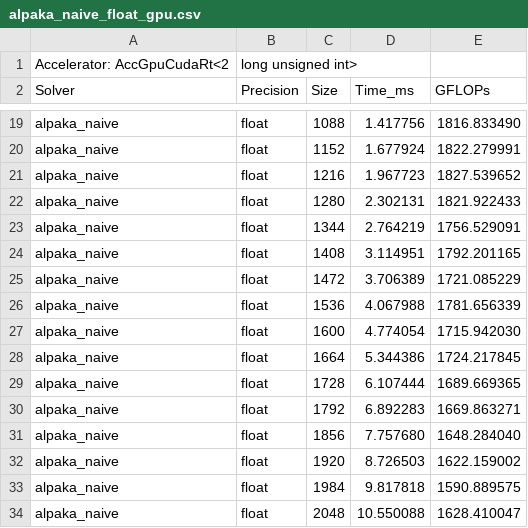
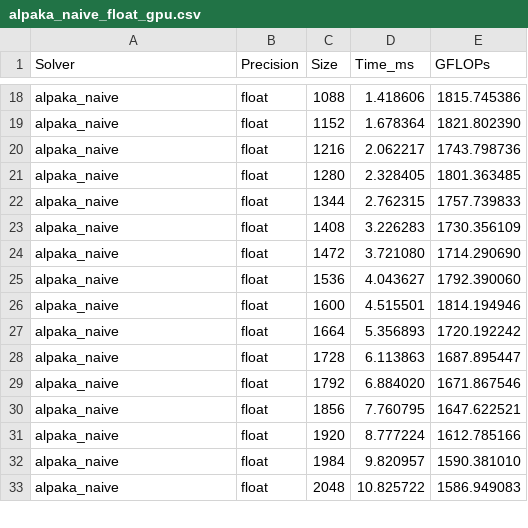
Before and after one commit to Oleg-Nedina/AlpaScalata, a CSV file: data/results/alpaka_naive_float_gpu.csv, drawn as a sheet; only a part is shown, gaps mark what is left out; removed rows and columns are numbered as before the commit, all else as after; the diff covers the shown part only; the diff names each change by its address in the sheet, - before the commit and + after, or states it on an @@ line.

```diff
--- a/data/results/alpaka_naive_float_gpu.csv
+++ b/data/results/alpaka_naive_float_gpu.csv
-row 1: Accelerator: AccGpuCudaRt<2 | long unsigned int>
-D18 (Time_ms): 1.417756
+D18 (Time_ms): 1.418606
-E18 (GFLOPs): 1816.833490
+E18 (GFLOPs): 1815.745386
-D19 (Time_ms): 1.677924
+D19 (Time_ms): 1.678364
-E19 (GFLOPs): 1822.279991
+E19 (GFLOPs): 1821.802390
-D20 (Time_ms): 1.967723
+D20 (Time_ms): 2.062217
-E20 (GFLOPs): 1827.539652
+E20 (GFLOPs): 1743.798736
-D21 (Time_ms): 2.302131
+D21 (Time_ms): 2.328405
-E21 (GFLOPs): 1821.922433
+E21 (GFLOPs): 1801.363485
-D22 (Time_ms): 2.764219
+D22 (Time_ms): 2.762315
-E22 (GFLOPs): 1756.529091
+E22 (GFLOPs): 1757.739833
-D23 (Time_ms): 3.114951
+D23 (Time_ms): 3.226283
-E23 (GFLOPs): 1792.201165
+E23 (GFLOPs): 1730.356109
-D24 (Time_ms): 3.706389
+D24 (Time_ms): 3.721080
-E24 (GFLOPs): 1721.085229
+E24 (GFLOPs): 1714.290690
-D25 (Time_ms): 4.067988
+D25 (Time_ms): 4.043627
-E25 (GFLOPs): 1781.656339
+E25 (GFLOPs): 1792.390060
-D26 (Time_ms): 4.774054
+D26 (Time_ms): 4.515501
-E26 (GFLOPs): 1715.942030
+E26 (GFLOPs): 1814.194946
-D27 (Time_ms): 5.344386
+D27 (Time_ms): 5.356893
-E27 (GFLOPs): 1724.217845
+E27 (GFLOPs): 1720.192242
-D28 (Time_ms): 6.107444
+D28 (Time_ms): 6.113863
-E28 (GFLOPs): 1689.669365
+E28 (GFLOPs): 1687.895447
-D29 (Time_ms): 6.892283
+D29 (Time_ms): 6.884020
-E29 (GFLOPs): 1669.863271
+E29 (GFLOPs): 1671.867546
-D30 (Time_ms): 7.757680
+D30 (Time_ms): 7.760795
-E30 (GFLOPs): 1648.284040
+E30 (GFLOPs): 1647.622521
-D31 (Time_ms): 8.726503
+D31 (Time_ms): 8.777224
-E31 (GFLOPs): 1622.159002
+E31 (GFLOPs): 1612.785166
-D32 (Time_ms): 9.817818
+D32 (Time_ms): 9.820957
-E32 (GFLOPs): 1590.889575
+E32 (GFLOPs): 1590.381010
-D33 (Time_ms): 10.550088
+D33 (Time_ms): 10.825722
-E33 (GFLOPs): 1628.410047
+E33 (GFLOPs): 1586.949083
```
Also changed, not shown: 96 edited cells elsewhere in this file, data/results/cuda_naive_float_gpu.csv.
